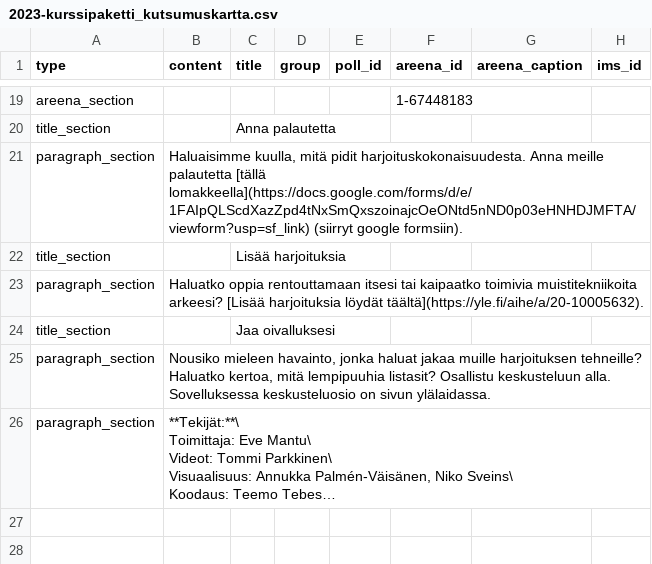
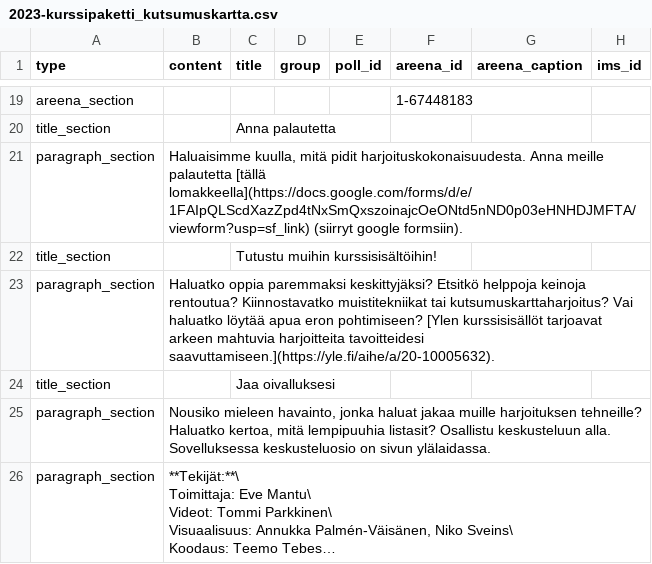
Before and after one commit to teelmo/2023-kurssipaketti, a CSV file: public/assets/data/2023-kurssipaketti_kutsumuskartta.csv, drawn as a sheet; only a part is shown, gaps mark what is left out; long unchanged cells end in …; the diff names each change by its address in the sheet, - before the commit and + after, or states it on an @@ line.

```diff
--- a/public/assets/data/2023-kurssipaketti_kutsumuskartta.csv
+++ b/public/assets/data/2023-kurssipaketti_kutsumuskartta.csv
-C22 (title): Lisää harjoituksia
+C22 (title): Tutustu muihin kurssisisältöihin!
-B23 (content): Haluatko oppia rentouttamaan itsesi tai kaipaatko toimivia muistitekniikoita arkeesi? [Lisää harjoituksia löydät täältä](https://yle.fi/aihe/a/20-10005632).
+B23 (content): Haluatko oppia paremmaksi keskittyjäksi? Etsitkö helppoja keinoja rentoutua? Kiinnostavatko muistitekniikat tai kutsumuskarttaharjoitus? Vai haluatko löytää apua eron pohtimiseen? [Ylen kurssisisällöt tarjoavat arkeen mahtuvia harjoitteita tavoitteidesi saavuttamiseen.](https://yle.fi/aihe/a/20-10005632).
```
Also changed, not shown: assets/data/2023-kurssipaketti - erokurssi.csv, assets/data/2023-kurssipaketti - kutsumuskartta.csv, 30 other files.
